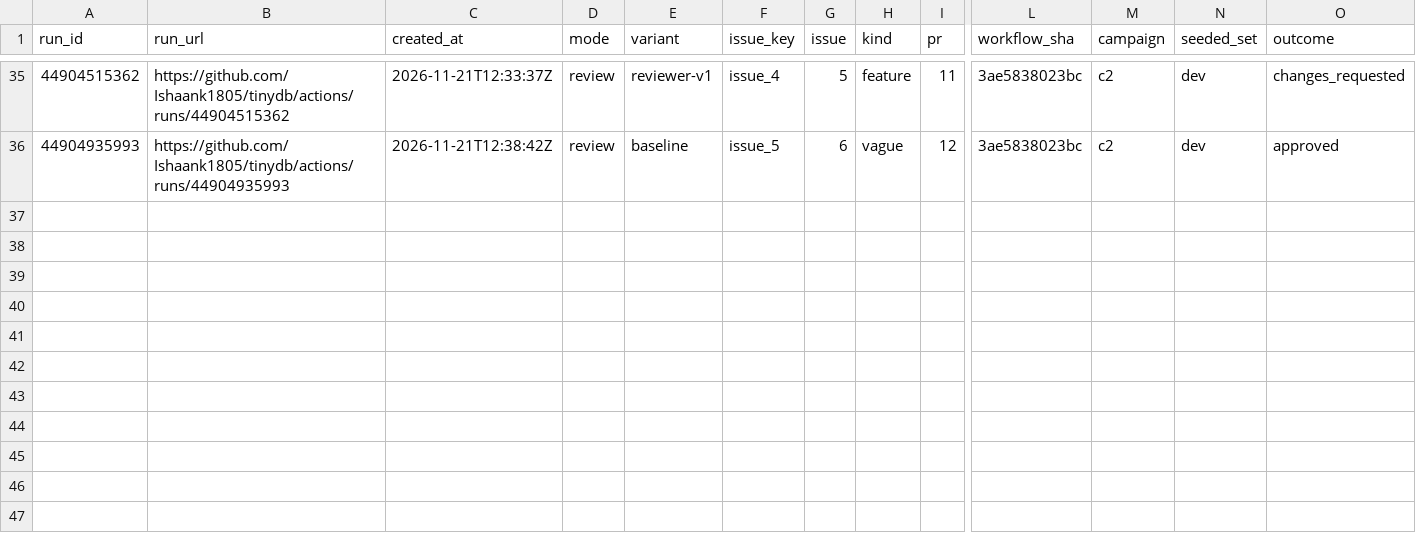
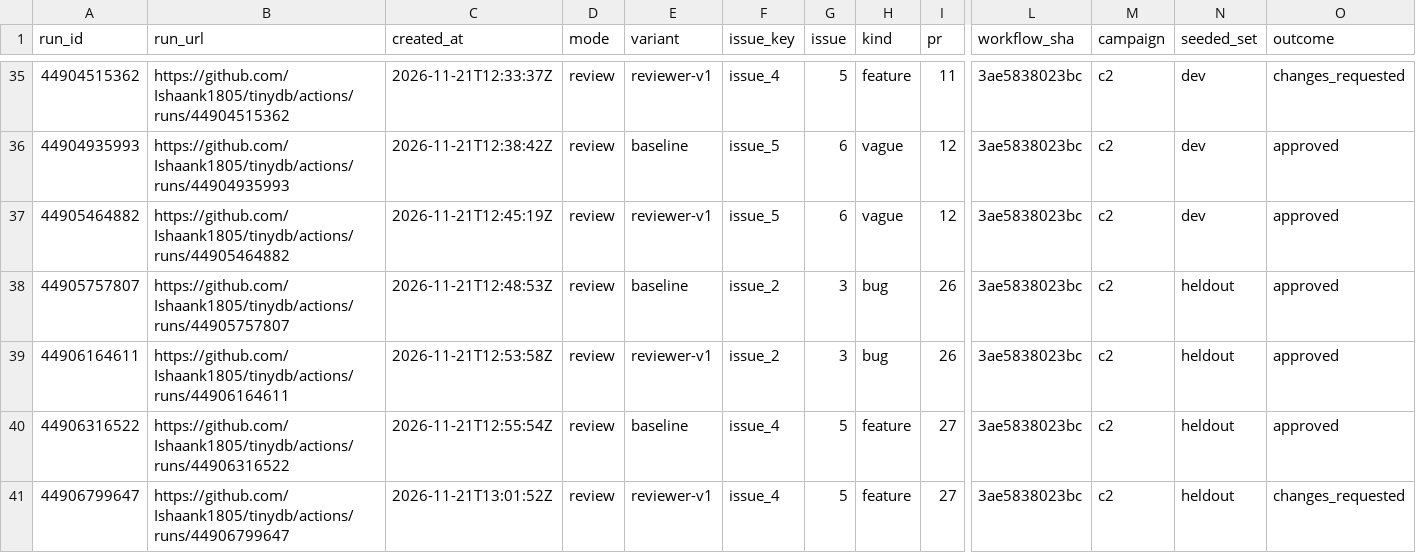
Before and after one commit to Ishaank1805/autose-a3, a CSV file: results/results.csv, drawn as a sheet; only a part is shown, gaps mark what is left out; rows hold the shown columns only; the diff names each change by its address in the sheet, - before the commit and + after, or states it on an @@ line.

Commit message:
results: campaign 2 checkpoint on held-out set

```diff
--- a/results/results.csv
+++ b/results/results.csv
+row 37: 44905464882 | https://github.com/Ishaank1805/tinydb/actions/runs/44905464882 | 2026-11-21T12:45:19Z | review | reviewer-v1 | issue_5 | 6 | vague | 12 | 3ae5838023bc | c2 | dev | approved
+row 38: 44905757807 | https://github.com/Ishaank1805/tinydb/actions/runs/44905757807 | 2026-11-21T12:48:53Z | review | baseline | issue_2 | 3 | bug | 26 | 3ae5838023bc | c2 | heldout | approved
+row 39: 44906164611 | https://github.com/Ishaank1805/tinydb/actions/runs/44906164611 | 2026-11-21T12:53:58Z | review | reviewer-v1 | issue_2 | 3 | bug | 26 | 3ae5838023bc | c2 | heldout | approved
+row 40: 44906316522 | https://github.com/Ishaank1805/tinydb/actions/runs/44906316522 | 2026-11-21T12:55:54Z | review | baseline | issue_4 | 5 | feature | 27 | 3ae5838023bc | c2 | heldout | approved
+row 41: 44906799647 | https://github.com/Ishaank1805/tinydb/actions/runs/44906799647 | 2026-11-21T13:01:52Z | review | reviewer-v1 | issue_4 | 5 | feature | 27 | 3ae5838023bc | c2 | heldout | changes_requested
```
Also changed, not shown: 3 other files.
